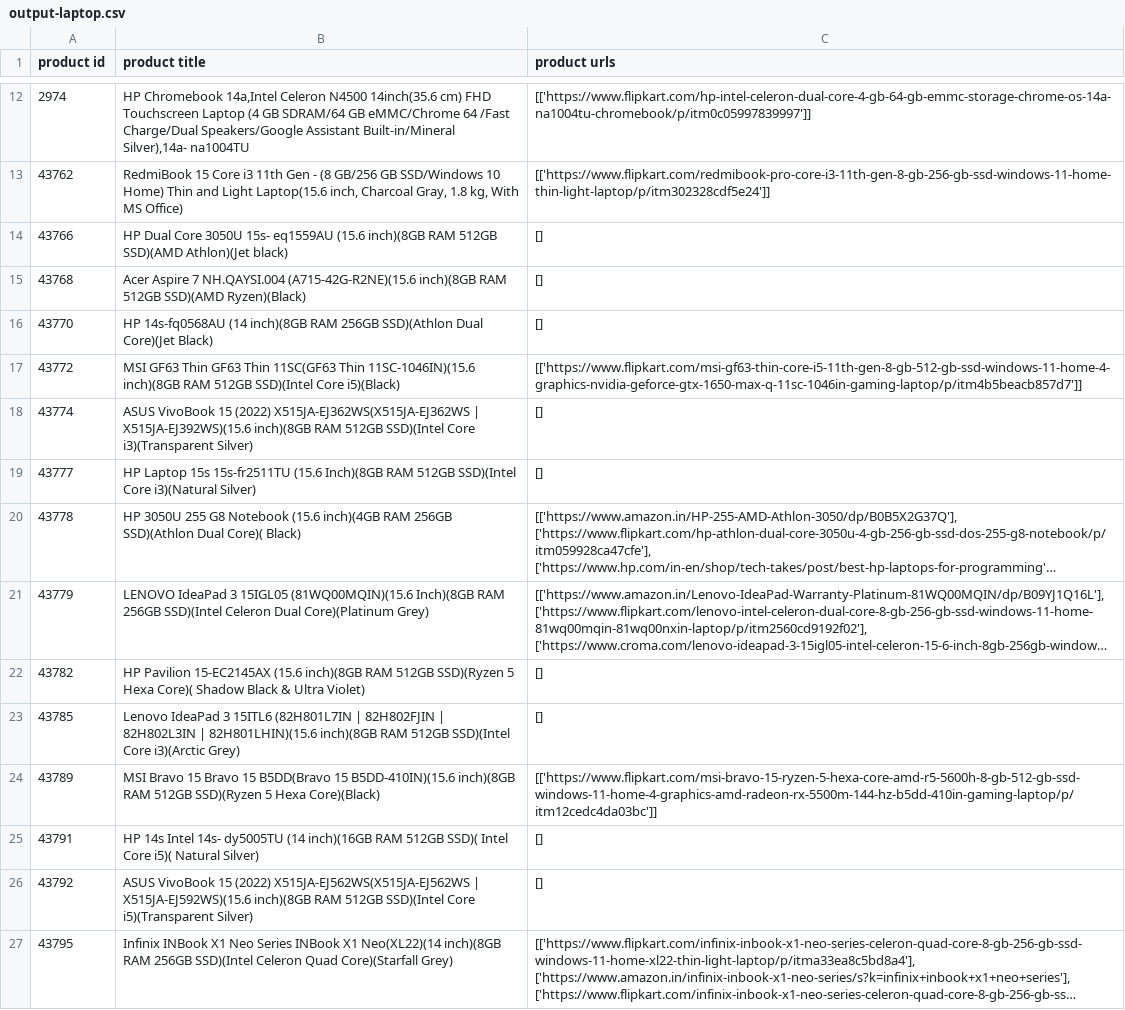
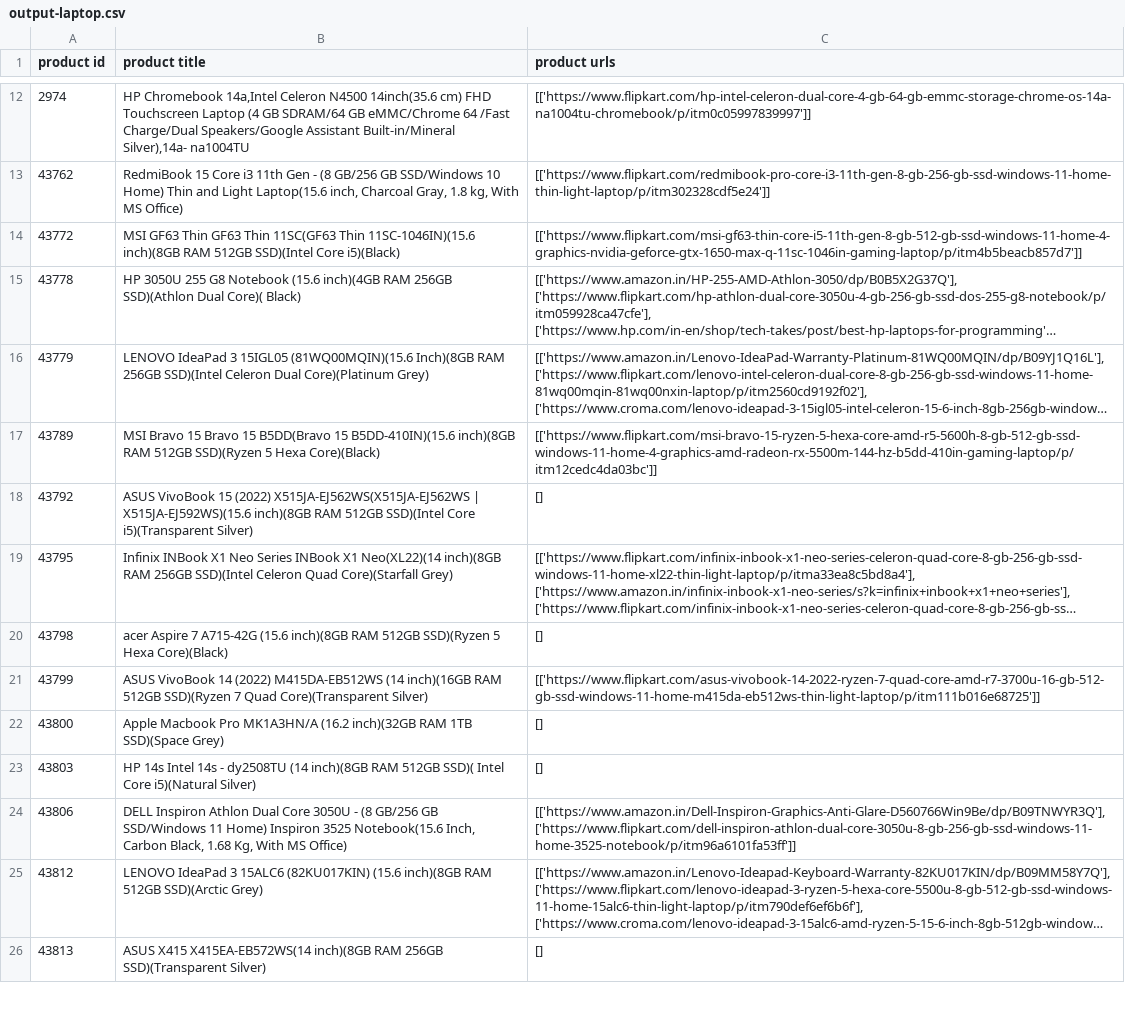
Before and after one commit to ShubhChaturvedi/Axe_technologies, a CSV file: output-laptop.csv, drawn as a sheet; only a part is shown, gaps mark what is left out; the shorter side is filled out with more unchanged rows; long unchanged cells end in …; the diff names each change by its address in the sheet, - before the commit and + after, or states it on an @@ line.

Commit message:
FIX: csv

```diff
--- a/output-laptop.csv
+++ b/output-laptop.csv
-row 14: 43766 | HP Dual Core 3050U 15s- eq1559AU (15.6 inch)(8GB RAM 512GB SSD)(AMD Athlon)(Jet black) | []
-row 15: 43768 | Acer Aspire 7 NH.QAYSI.004 (A715-42G-R2NE)(15.6 inch)(8GB RAM 512GB SSD)(AMD Ryzen)(Black) | []
-row 16: 43770 | HP 14s-fq0568AU (14 inch)(8GB RAM 256GB SSD)(Athlon Dual Core)(Jet Black) | []
-row 18: 43774 | ASUS VivoBook 15 (2022) X515JA-EJ362WS(X515JA-EJ362WS | X515JA-EJ392WS)(15.6 inch)(8GB RAM 512GB SSD)(Intel Core i3)(Transparent Silver) | []
-row 19: 43777 | HP Laptop 15s 15s-fr2511TU (15.6 Inch)(8GB RAM 512GB SSD)(Intel Core i3)(Natural Silver) | []
-row 22: 43782 | HP Pavilion 15-EC2145AX (15.6 inch)(8GB RAM 512GB SSD)(Ryzen 5 Hexa Core)( Shadow Black & Ultra Violet) | []
-row 23: 43785 | Lenovo IdeaPad 3 15ITL6 (82H801L7IN | 82H802FJIN | 82H802L3IN | 82H801LHIN)(15.6 inch)(8GB RAM 512GB SSD)(Intel Core i3)(Arctic Grey) | []
-row 25: 43791 | HP 14s Intel 14s- dy5005TU (14 inch)(16GB RAM 512GB SSD)( Intel Core i5)( Natural Silver) | []
```
